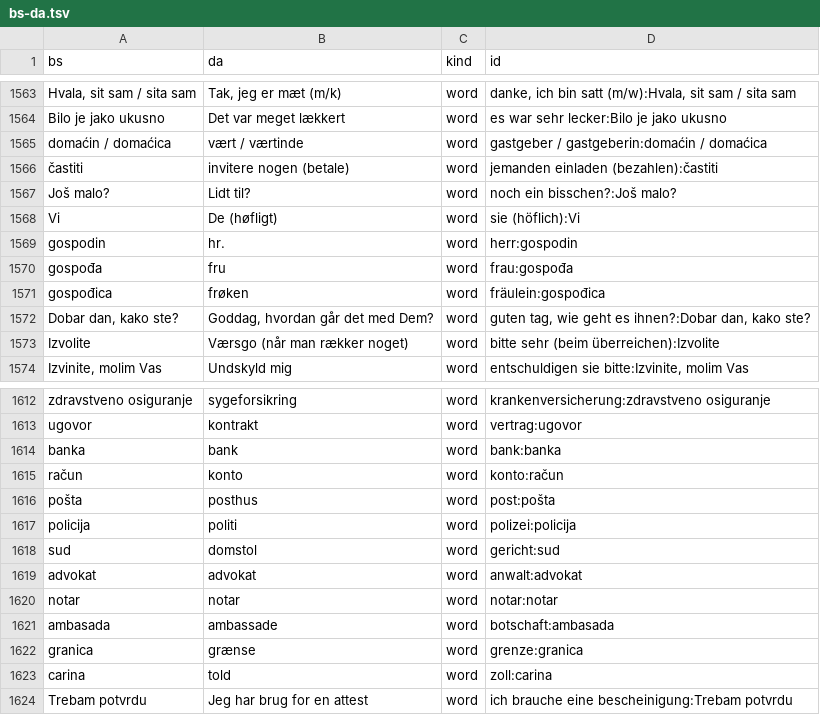
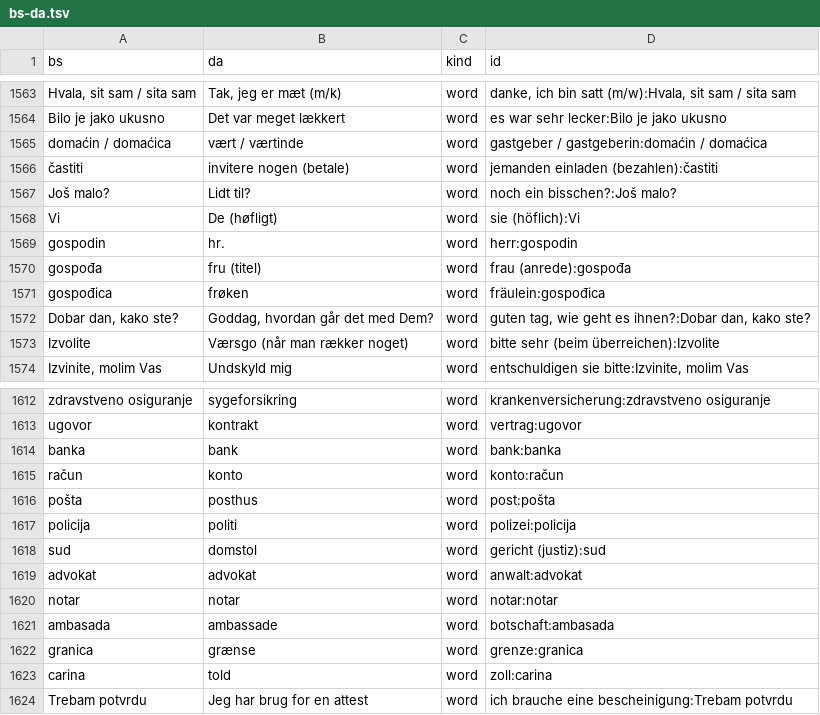
Before and after one commit to zmaj-lernapp/zmaj, a TSV file: data/parallel/bs-da.tsv, drawn as a sheet; only a part is shown, gaps mark what is left out.

```diff
--- a/data/parallel/bs-da.tsv
+++ b/data/parallel/bs-da.tsv
@@ -1569,3 +1569,3 @@ Vi	De (høfligt)	word	sie (höflich):Vi
 gospodin	hr.	word	herr:gospodin
-gospođa	fru	word	frau:gospođa
+gospođa	fru (titel)	word	frau (anrede):gospođa
 gospođica	frøken	word	fräulein:gospođica
@@ -1617,3 +1617,3 @@ pošta	posthus	word	post:pošta
 policija	politi	word	polizei:policija
-sud	domstol	word	gericht:sud
+sud	domstol	word	gericht (justiz):sud
 advokat	advokat	word	anwalt:advokat
```
Also changed, not shown: data/anki/zmaj-bs-de.tsv, data/parallel/bs-de.tsv, 18 other files.
